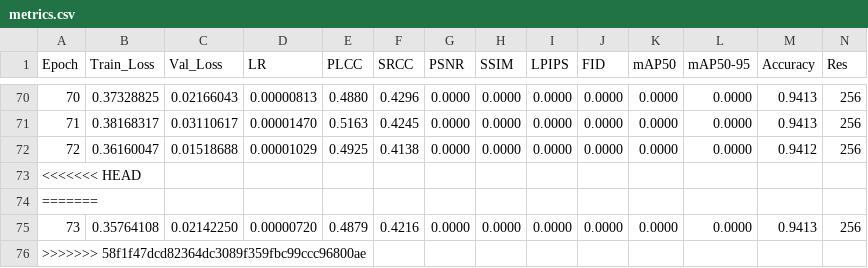
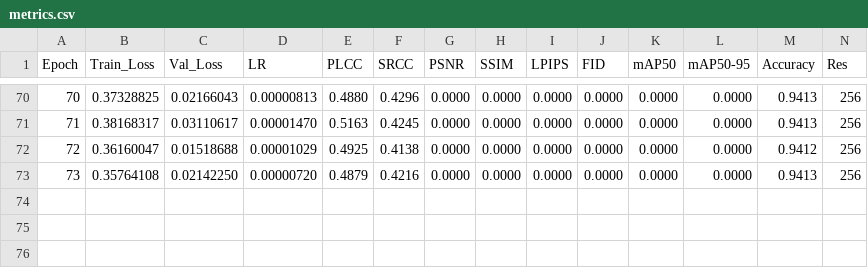
Before and after one commit to lemgenda/lemgendary-pretrained-models, a CSV file: nima_authenticity/metrics.csv, drawn as a sheet; only a part is shown, gaps mark what is left out; rows hold the shown columns only; the diff names each change by its address in the sheet, - before the commit and + after, or states it on an @@ line.

Commit message:
feat: add metrics tracking for NIMA authenticity model training

```diff
--- a/nima_authenticity/metrics.csv
+++ b/nima_authenticity/metrics.csv
-row 73: <<<<<<< HEAD
-row 74: =======
-row 76: >>>>>>> 58f1f47dcd82364dc3089f359fbc99ccc96800ae
```
